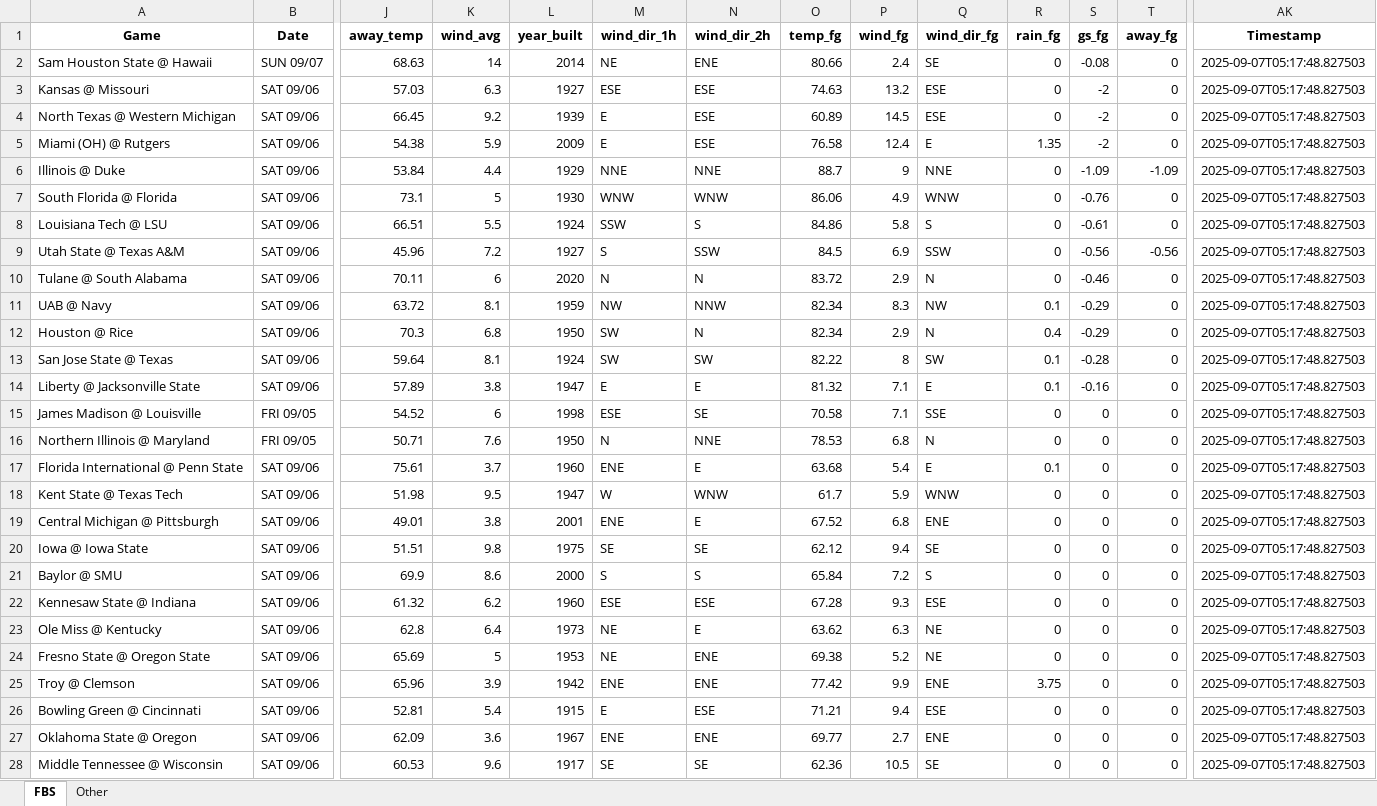
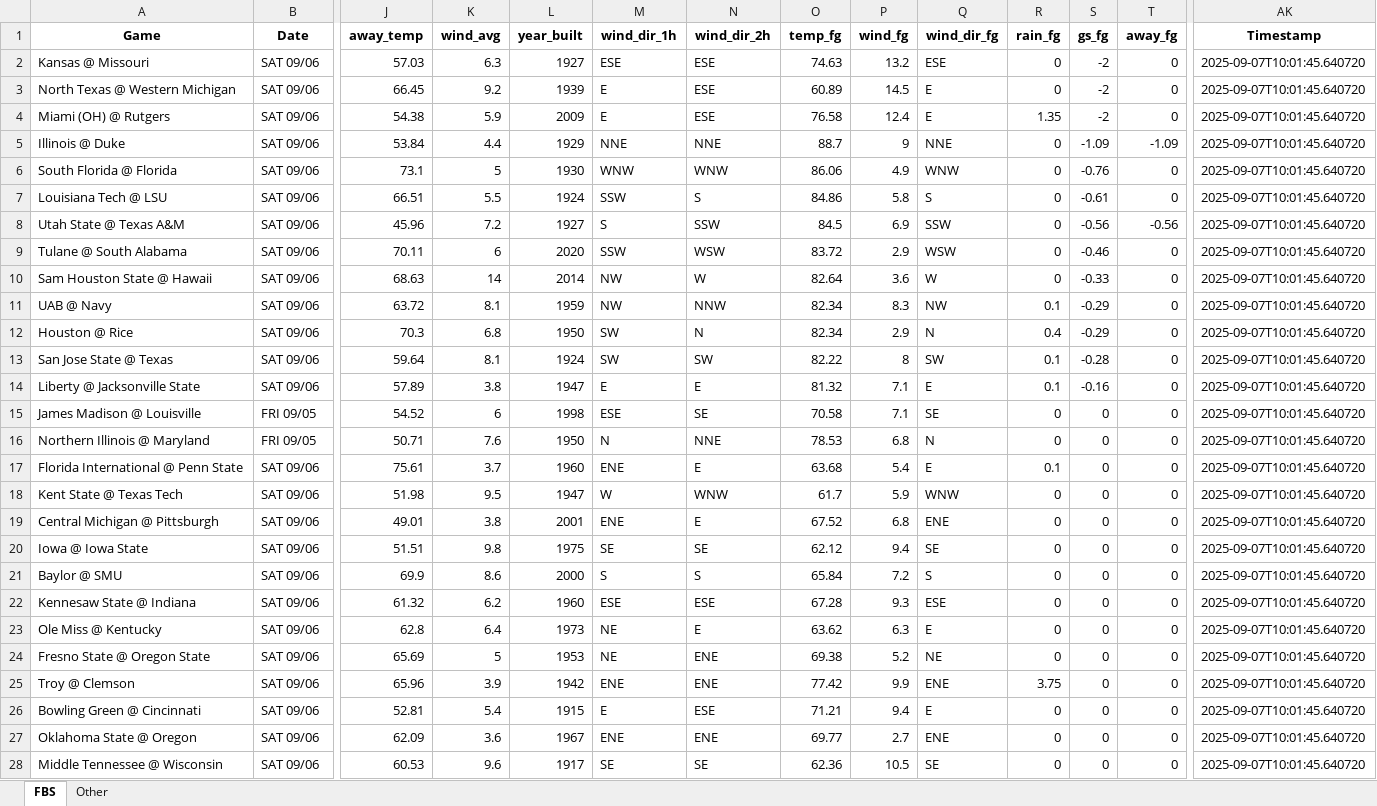
Before and after one commit to mslade50/football_weather, an Excel workbook: cfb_weather.xlsx, sheet FBS, drawn as a sheet; only a part is shown, gaps mark what is left out; values as stored, in another font and other column widths than the file's, no borders; removed rows and columns are numbered as before the commit, all else as after; rows hold the shown columns only; the diff covers the shown part only; the diff names each change by its address in the sheet, - before the commit and + after, or states it on an @@ line.

Commit message:
Update cfb_weather.xlsx with Timestamp 2025-09-07T10:01:45.640720

```diff
--- a/cfb_weather.xlsx (sheet FBS)
+++ b/cfb_weather.xlsx (sheet FBS)
-row 2: Sam Houston State @ Hawaii | SUN 09/07 | 68.63 | 14 | 2014 | NE | ENE | 80.66 | 2.4 | SE | 0 | -0.08 | 0 | 2025-09-07T05:17:48.827503
-AK2:AK9 (Timestamp): 2025-09-07T05:17:48.827503
+AK2:AK9 (Timestamp): 2025-09-07T10:01:45.640720
-Q3 (wind_dir_fg): ESE
+Q3 (wind_dir_fg): E
-M9 (wind_dir_1h): N
+M9 (wind_dir_1h): SSW
-N9 (wind_dir_2h): N
+N9 (wind_dir_2h): WSW
-Q9 (wind_dir_fg): N
+Q9 (wind_dir_fg): WSW
+row 10: Sam Houston State @ Hawaii | SAT 09/06 | 68.63 | 14 | 2014 | NW | W | 82.64 | 3.6 | W | 0 | -0.33 | 0 | 2025-09-07T10:01:45.640720
-AK11:AK28 (Timestamp): 2025-09-07T05:17:48.827503
+AK11:AK28 (Timestamp): 2025-09-07T10:01:45.640720
-Q15 (wind_dir_fg): SSE
+Q15 (wind_dir_fg): SE
-Q23 (wind_dir_fg): NE
+Q23 (wind_dir_fg): E
-Q26 (wind_dir_fg): ESE
+Q26 (wind_dir_fg): E
```
Also changed, not shown: 20 edited cells elsewhere in this sheet, sheet Other.
